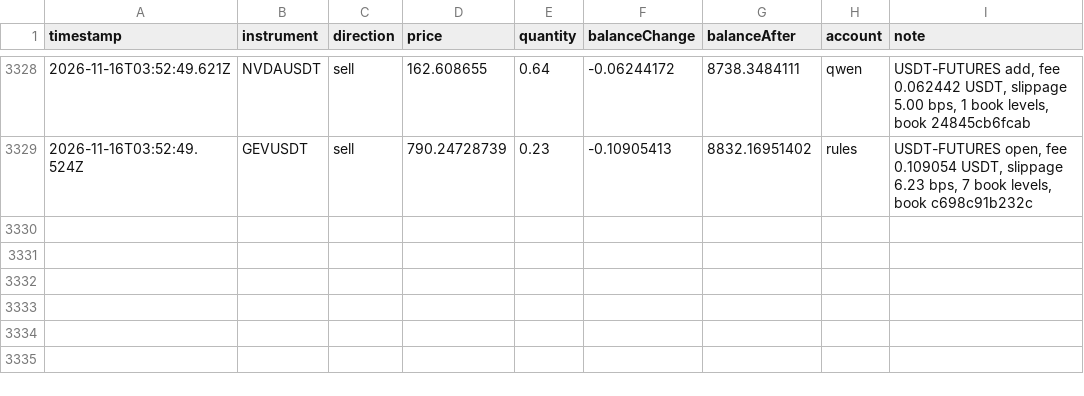
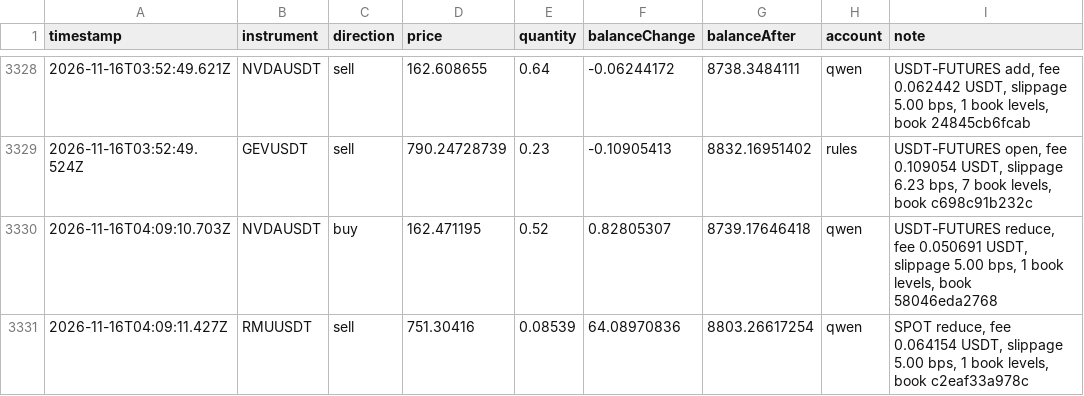
Before and after one commit to ramakrishnanhulk20/kaaval-record, a CSV file: kaaval/trades.csv, drawn as a sheet; only a part is shown, gaps mark what is left out.

Commit message:
record 2026-11-16T04:20Z: 53218 ledger entries, 3 reviews

```diff
--- a/kaaval/trades.csv
+++ b/kaaval/trades.csv
@@ -3329 +3329,3 @@ timestamp,instrument,direction,price,quantity,balanceChange,balanceAfter,account
 2026-11-16T03:52:49.524Z,GEVUSDT,sell,790.24728739,0.23,-0.10905413,8832.16951402,rules,"USDT-FUTURES open, fee 0.109054 USDT, slippage 6.23 bps, 7 book levels, book c698c91b232c"
+2026-11-16T04:09:10.703Z,NVDAUSDT,buy,162.471195,0.52,0.82805307,8739.17646418,qwen,"USDT-FUTURES reduce, fee 0.050691 USDT, slippage 5.00 bps, 1 book levels, book 58046eda2768"
+2026-11-16T04:09:11.427Z,RMUUSDT,sell,751.30416,0.08539,64.08970836,8803.26617254,qwen,"SPOT reduce, fee 0.064154 USDT, slippage 5.00 bps, 1 book levels, book c2eaf33a978c"
```
Also changed, not shown: 5 other files.
